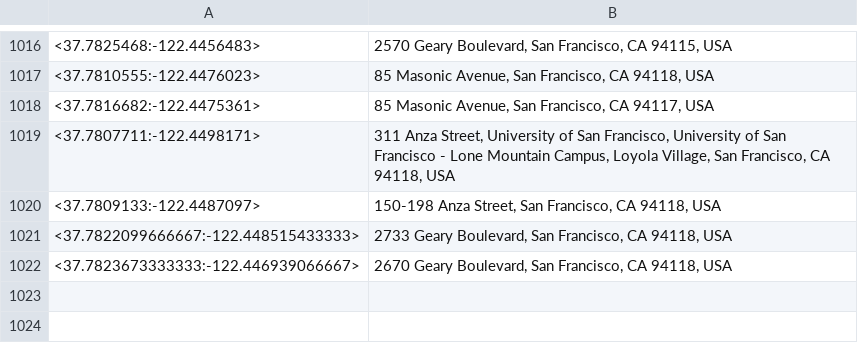
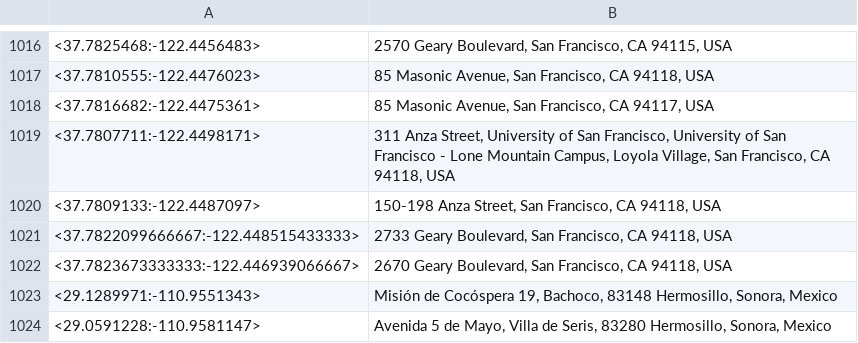
Before and after one commit to TripThru/Gateway, a CSV file: ServiceStack.TripThruPartnerGateway/Web/App_Data/Geo-Location-Names.csv, drawn as a sheet; only a part is shown, gaps mark what is left out; the diff names each change by its address in the sheet, - before the commit and + after, or states it on an @@ line.

```diff
--- a/ServiceStack.TripThruPartnerGateway/Web/App_Data/Geo-Location-Names.csv
+++ b/ServiceStack.TripThruPartnerGateway/Web/App_Data/Geo-Location-Names.csv
+row 1023: <29.1289971:-110.9551343> | Misión de Cocóspera 19, Bachoco, 83148 Hermosillo, Sonora, Mexico
+row 1024: <29.0591228:-110.9581147> | Avenida 5 de Mayo, Villa de Seris, 83280 Hermosillo, Sonora, Mexico
```
Also changed, not shown: 28 other files.
